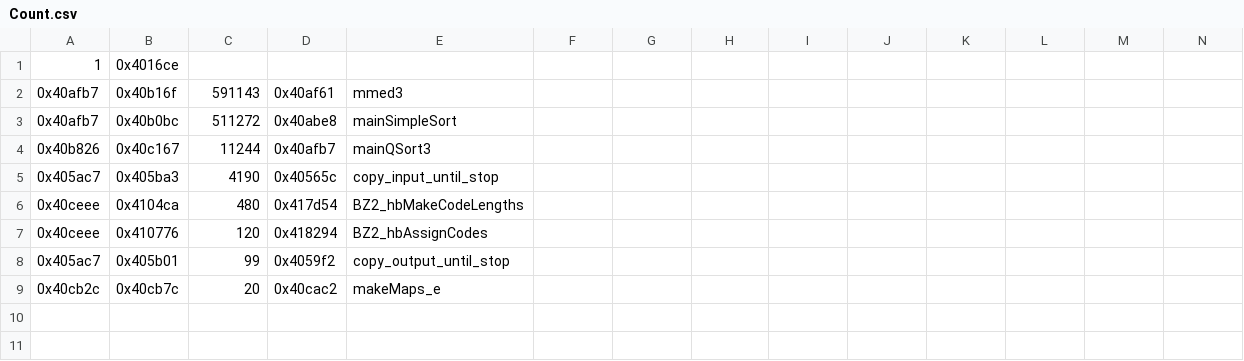
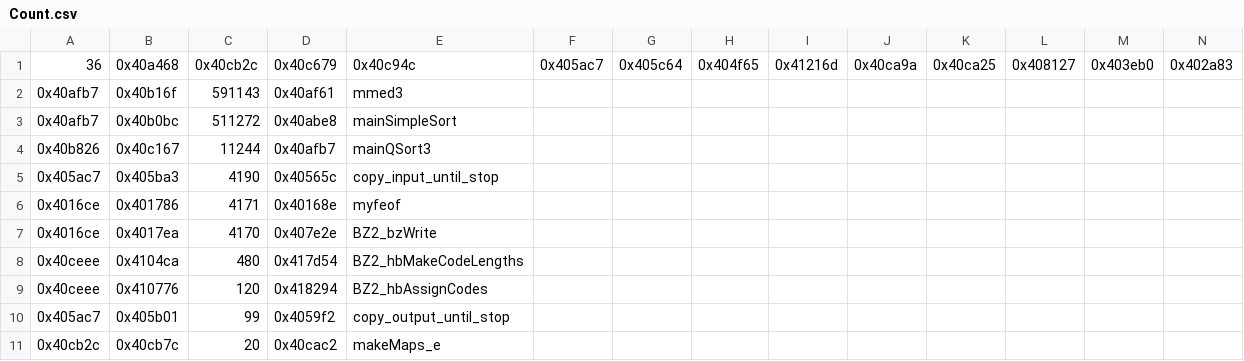
Before and after one commit to AssafKlein-tech/BinTransAndOpt, a CSV file: Project/Count.csv, drawn as a sheet; only a part is shown; removed rows and columns are numbered as before the commit, all else as after; rows hold the shown columns only; the diff names each change by its address in the sheet, - before the commit and + after, or states it on an @@ line.

```diff
--- a/Project/Count.csv
+++ b/Project/Count.csv
-row 1: 1 | 0x4016ce
+row 1: 36 | 0x40a468 | 0x40cb2c | 0x40c679 | 0x40c94c | 0x405ac7 | 0x405c64 | 0x404f65 | 0x41216d | 0x40ca9a | 0x40ca25 | 0x408127 | 0x403eb0 | 0x402a83
+row 6: 0x4016ce | 0x401786 | 4171 | 0x40168e | myfeof
+row 7: 0x4016ce | 0x4017ea | 4170 | 0x407e2e | BZ2_bzWrite
```
Also changed, not shown: 7 other files.
